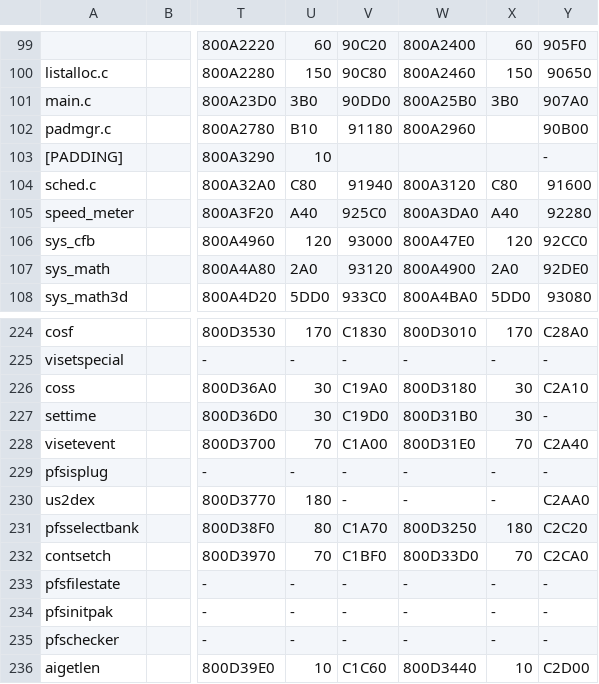
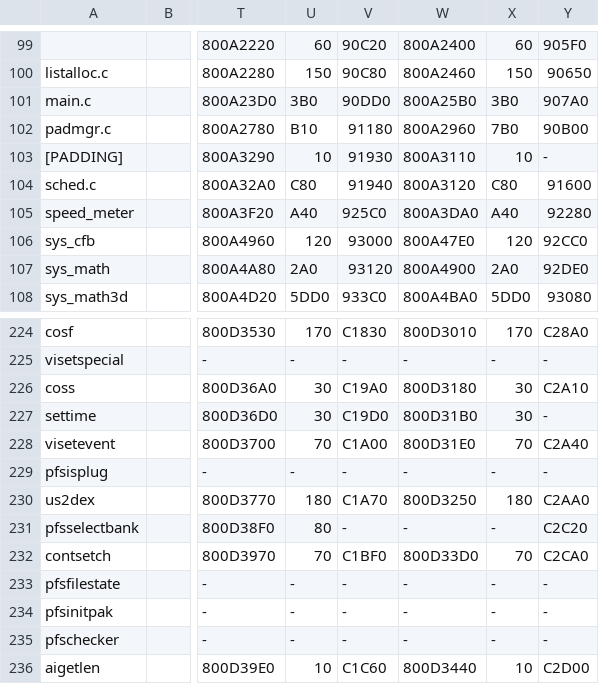
Before and after one commit to Decompollaborate/zelda64_compare, a CSV file: oot/tables/code.text.csv, drawn as a sheet; only a part is shown, gaps mark what is left out; the diff names each change by its address in the sheet, - before the commit and + after, or states it on an @@ line.

```diff
--- a/oot/tables/code.text.csv
+++ b/oot/tables/code.text.csv
-X102: (empty)
+X102: 7B0
-V103: (empty)
+V103: 91930
-W103: (empty)
+W103: 800A3110
-X103: (empty)
+X103: 10
-V230: -
+V230: C1A70
-W230: -
+W230: 800D3250
-X230: -
+X230: 180
-V231: C1A70
+V231: -
-W231: 800D3250
+W231: -
-X231: 180
+X231: -
```
Also changed, not shown: oot/neg/tables/dma_addresses.csv, oot/neg/tables/files_code.csv, 5 other files.
